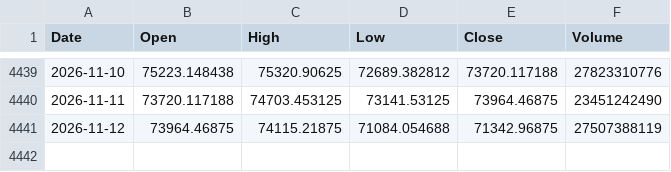
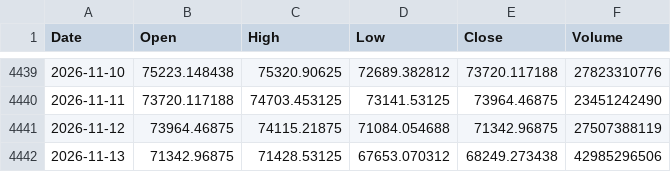
Before and after one commit to PietroPulli/quantlab, a CSV file: market/BTC-USD.csv, drawn as a sheet; only a part is shown, gaps mark what is left out.

```diff
--- a/market/BTC-USD.csv
+++ b/market/BTC-USD.csv
@@ -4441 +4441,2 @@ Date,Open,High,Low,Close,Volume
 2026-11-12,73964.46875,74115.21875,71084.054688,71342.96875,27507388119
+2026-11-13,71342.96875,71428.53125,67653.070312,68249.273438,42985296506
```
Also changed, not shown: market/AAPL.csv, market/ENI.MI.csv, 15 other files.
